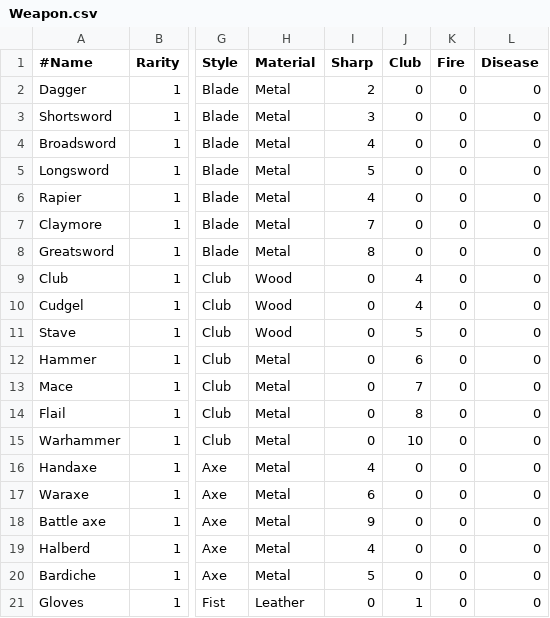
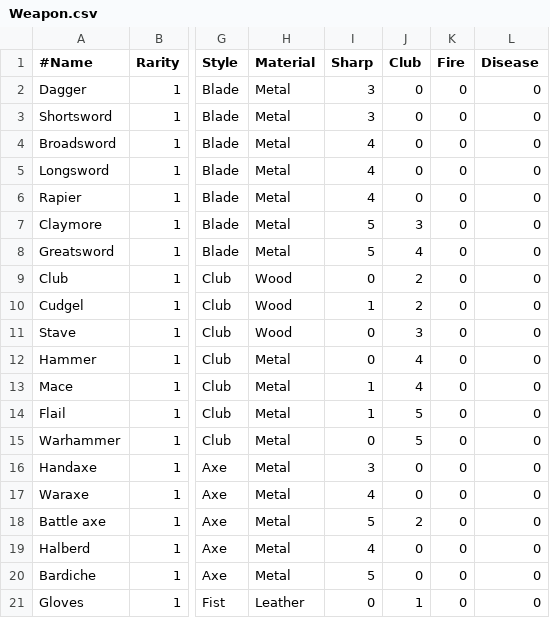
Before and after one commit to countpauper/countpauper, a CSV file: Tactics/Tactics/Data/Weapon.csv, drawn as a sheet; only a part is shown, gaps mark what is left out; the diff covers the shown part only; the diff names each change by its address in the sheet, - before the commit and + after, or states it on an @@ line.

Commit message:
Directed reaction skills

```diff
--- a/Tactics/Tactics/Data/Weapon.csv
+++ b/Tactics/Tactics/Data/Weapon.csv
-I2 (Sharp): 2
+I2 (Sharp): 3
-I5 (Sharp): 5
+I5 (Sharp): 4
-I7 (Sharp): 7
+I7 (Sharp): 5
-J7 (Club): 0
+J7 (Club): 3
-I8 (Sharp): 8
+I8 (Sharp): 5
-J8 (Club): 0
+J8 (Club): 4
-J9:J10 (Club): 4
+J9:J10 (Club): 2
-I10 (Sharp): 0
+I10 (Sharp): 1
-J11 (Club): 5
+J11 (Club): 3
-J12 (Club): 6
+J12 (Club): 4
-I13:I14 (Sharp): 0
+I13:I14 (Sharp): 1
-J13 (Club): 7
+J13 (Club): 4
-J14 (Club): 8
+J14 (Club): 5
-J15 (Club): 10
+J15 (Club): 5
-I16 (Sharp): 4
+I16 (Sharp): 3
-I17 (Sharp): 6
+I17 (Sharp): 4
-I18 (Sharp): 9
+I18 (Sharp): 5
-J18 (Club): 0
+J18 (Club): 2
```
Also changed, not shown: 6 edited cells elsewhere in this file, 30 other files.
